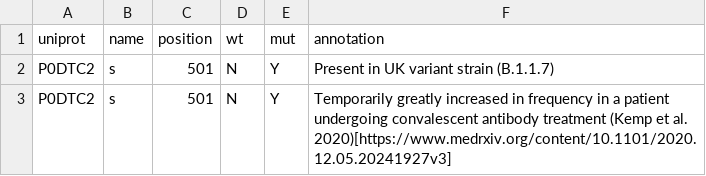
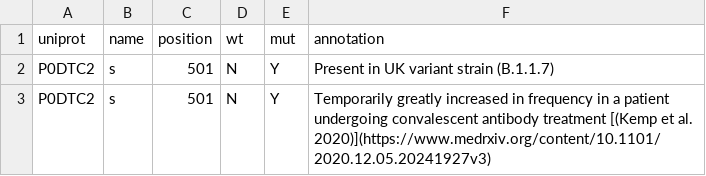
Before and after one commit to allydunham/mutfunc_sars_cov_2, a TSV file: docs/annotation.tsv, drawn as a sheet.

Commit message:
Fixed link syntax

```diff
--- a/docs/annotation.tsv
+++ b/docs/annotation.tsv
@@ -2,2 +2,2 @@ uniprot	name	position	wt	mut	annotation
 P0DTC2	s	501	N	Y	Present in UK variant strain (B.1.1.7)
-P0DTC2	s	501	N	Y	Temporarily greatly increased in frequency in a patient undergoing convalescent antibody treatment (Kemp et al. 2020)[https://www.medrxiv.org/content/10.1101/2020.12.05.20241927v3]
+P0DTC2	s	501	N	Y	Temporarily greatly increased in frequency in a patient undergoing convalescent antibody treatment [(Kemp et al. 2020)](https://www.medrxiv.org/content/10.1101/2020.12.05.20241927v3)
```
